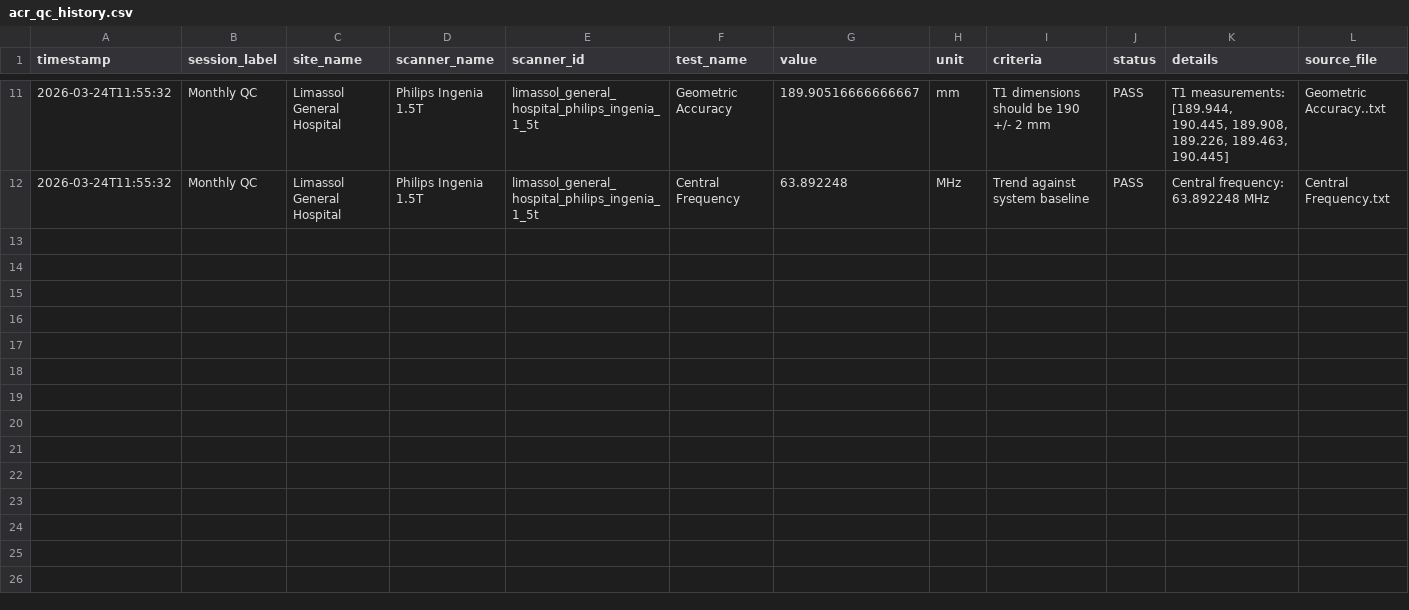
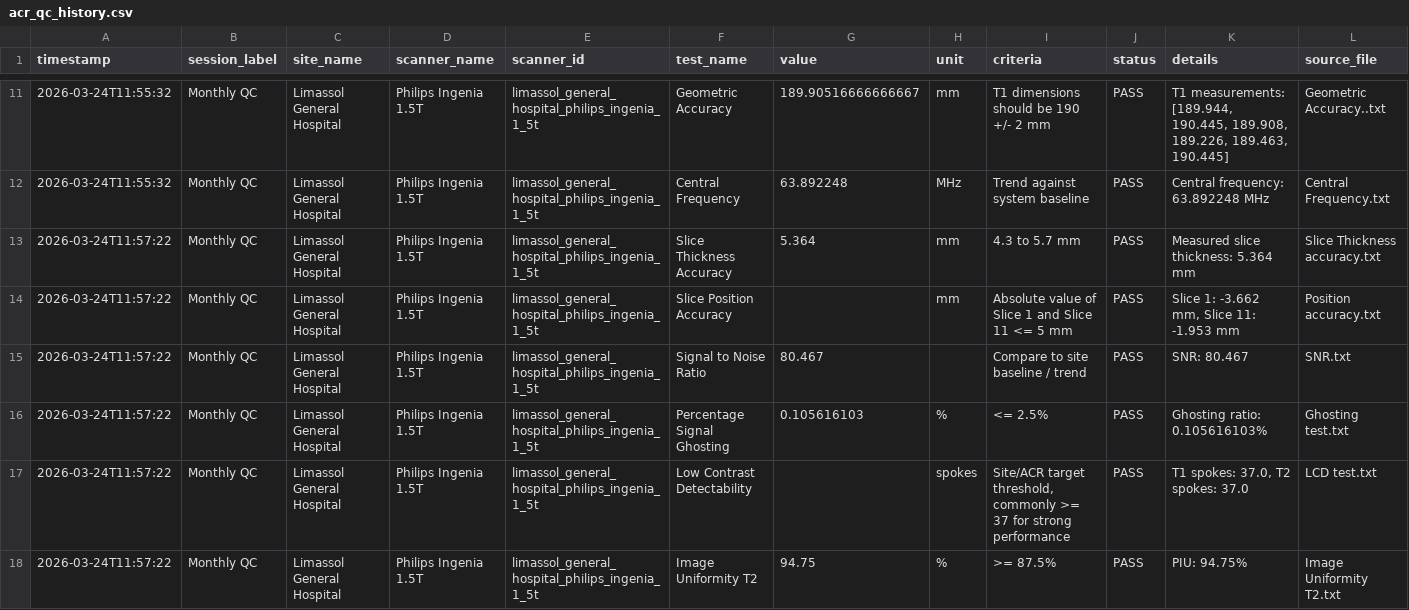
Before and after one commit to gmenikou/mri_qc, a CSV file: acr_qc_data/acr_qc_history.csv, drawn as a sheet; only a part is shown, gaps mark what is left out; the diff covers the shown part only.

Commit message:
Update ACR QC history

```diff
--- a/acr_qc_data/acr_qc_history.csv
+++ b/acr_qc_data/acr_qc_history.csv
@@ -12 +12,7 @@ timestamp,session_label,site_name,scanner_name,scanner_id,test_name,value,unit,c
 2026-03-24T11:55:32,Monthly QC,Limassol General Hospital,Philips Ingenia 1.5T,limassol_general_hospital_philips_ingenia_1_5t,Central Frequency,63.892248,MHz,Trend against system baseline,PASS,Central frequency: 63.892248 MHz,Central Frequency.txt
+2026-03-24T11:57:22,Monthly QC,Limassol General Hospital,Philips Ingenia 1.5T,limassol_general_hospital_philips_ingenia_1_5t,Slice Thickness Accuracy,5.364,mm,4.3 to 5.7 mm,PASS,Measured slice thickness: 5.364 mm,Slice Thickness accuracy.txt
+2026-03-24T11:57:22,Monthly QC,Limassol General Hospital,Philips Ingenia 1.5T,limassol_general_hospital_philips_ingenia_1_5t,Slice Position Accuracy,,mm,Absolute value of Slice 1 and Slice 11 <= 5 mm,PASS,"Slice 1: -3.662 mm, Slice 11: -1.953 mm",Position accuracy.txt
+2026-03-24T11:57:22,Monthly QC,Limassol General Hospital,Philips Ingenia 1.5T,limassol_general_hospital_philips_ingenia_1_5t,Signal to Noise Ratio,80.467,,Compare to site baseline / trend,PASS,SNR: 80.467,SNR.txt
+2026-03-24T11:57:22,Monthly QC,Limassol General Hospital,Philips Ingenia 1.5T,limassol_general_hospital_philips_ingenia_1_5t,Percentage Signal Ghosting,0.105616103,%,<= 2.5%,PASS,Ghosting ratio: 0.105616103%,Ghosting test.txt
+2026-03-24T11:57:22,Monthly QC,Limassol General Hospital,Philips Ingenia 1.5T,limassol_general_hospital_philips_ingenia_1_5t,Low Contrast Detectability,,spokes,"Site/ACR target threshold, commonly >= 37 for strong performance",PASS,"T1 spokes: 37.0, T2 spokes: 37.0",LCD test.txt
+2026-03-24T11:57:22,Monthly QC,Limassol General Hospital,Philips Ingenia 1.5T,limassol_general_hospital_philips_ingenia_1_5t,Image Uniformity T2,94.75,%,>= 87.5%,PASS,PIU: 94.75%,Image Uniformity T2.txt
```
Also changed, not shown: 5 added rows elsewhere in this file.
